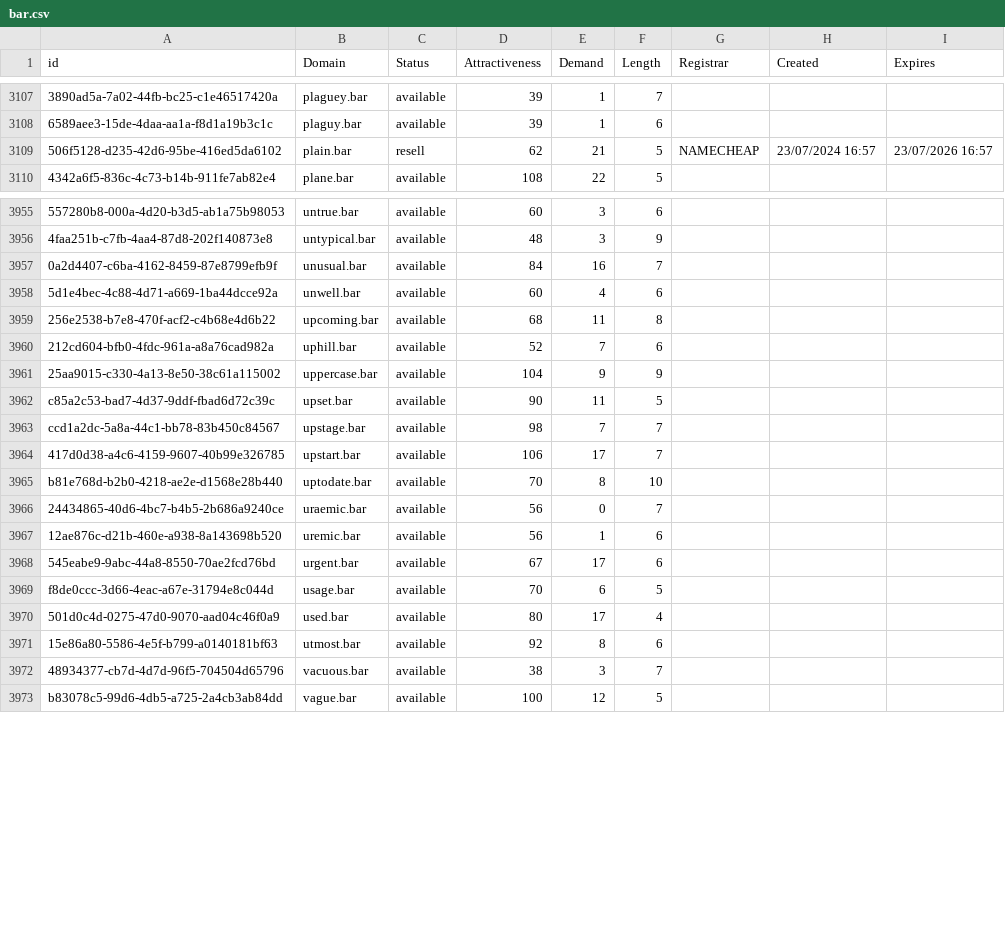
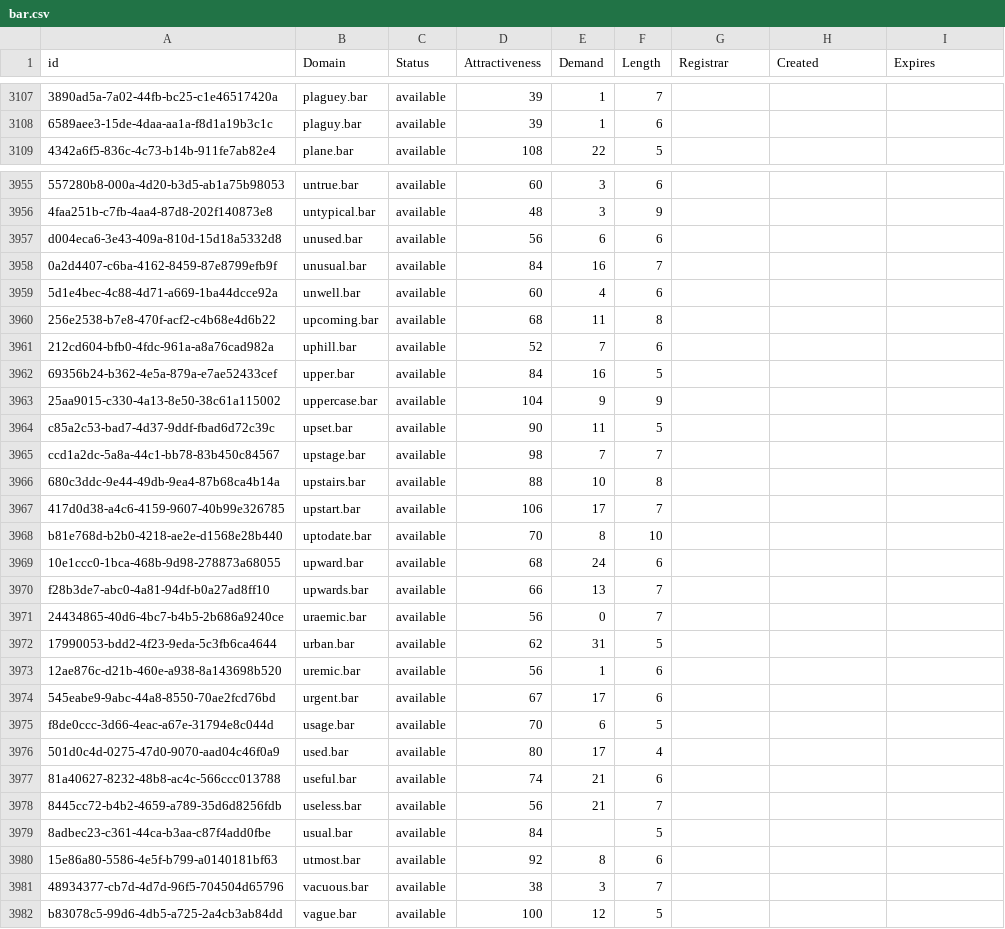
Before and after one commit to UniqueDomains/bar-oneword-domains, a CSV file: bar.csv, drawn as a sheet; only a part is shown, gaps mark what is left out; removed rows and columns are numbered as before the commit, all else as after; the diff covers the shown part only; the diff names each change by its address in the sheet, - before the commit and + after, or states it on an @@ line.

Commit message:
Domains update

```diff
--- a/bar.csv
+++ b/bar.csv
-row 3109: 506f5128-d235-42d6-95be-416ed5da6102 | plain.bar | resell | 62 | 21 | 5 | NAMECHEAP | 23/07/2024 16:57 | 23/07/2026 16:57
+row 3957: d004eca6-3e43-409a-810d-15d18a5332d8 | unused.bar | available | 56 | 6 | 6
+row 3962: 69356b24-b362-4e5a-879a-e7ae52433cef | upper.bar | available | 84 | 16 | 5
+row 3966: 680c3ddc-9e44-49db-9ea4-87b68ca4b14a | upstairs.bar | available | 88 | 10 | 8
+row 3969: 10e1ccc0-1bca-468b-9d98-278873a68055 | upward.bar | available | 68 | 24 | 6
+row 3970: f28b3de7-abc0-4a81-94df-b0a27ad8ff10 | upwards.bar | available | 66 | 13 | 7
+row 3972: 17990053-bdd2-4f23-9eda-5c3fb6ca4644 | urban.bar | available | 62 | 31 | 5
+row 3977: 81a40627-8232-48b8-ac4c-566ccc013788 | useful.bar | available | 74 | 21 | 6
+row 3978: 8445cc72-b4b2-4659-a789-35d6d8256fdb | useless.bar | available | 56 | 21 | 7
+row 3979: 8adbec23-c361-44ca-b3aa-c87f4add0fbe | usual.bar | available | 84 |  | 5
```
Also changed, not shown: 4 added rows and 11 edited cells elsewhere in this file, 2 other files.
